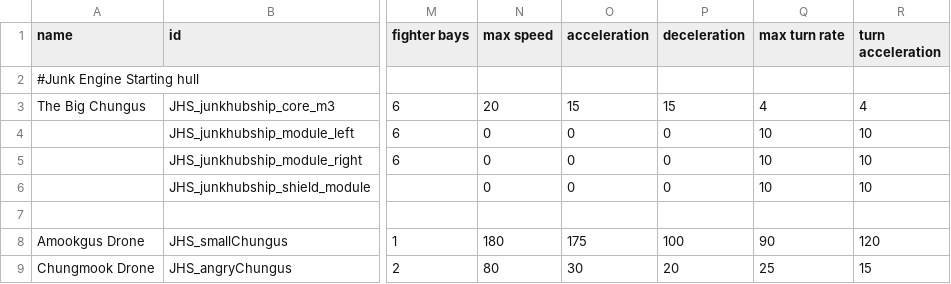
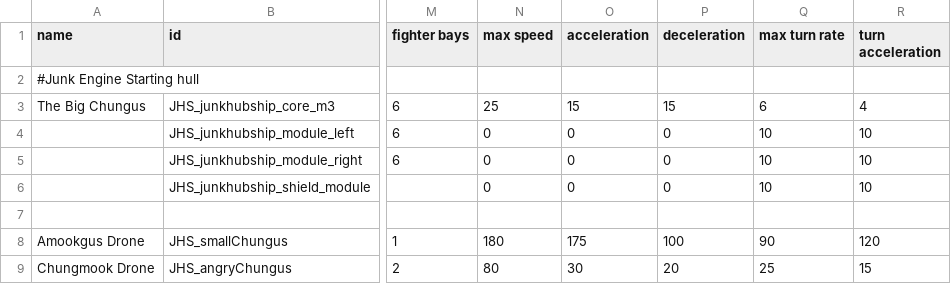
Before and after one commit to Vexlia-Artemiss/Indies-Expansion-Voidship-Start, a CSV file: data/hulls/ship_data.csv, drawn as a sheet; only a part is shown, gaps mark what is left out; the diff names each change by its address in the sheet, - before the commit and + after, or states it on an @@ line.

```diff
--- a/data/hulls/ship_data.csv
+++ b/data/hulls/ship_data.csv
-N3 (max speed): 20
+N3 (max speed): 25
-Q3 (max turn rate): 4
+Q3 (max turn rate): 6
```
Also changed, not shown: 31 other files.
